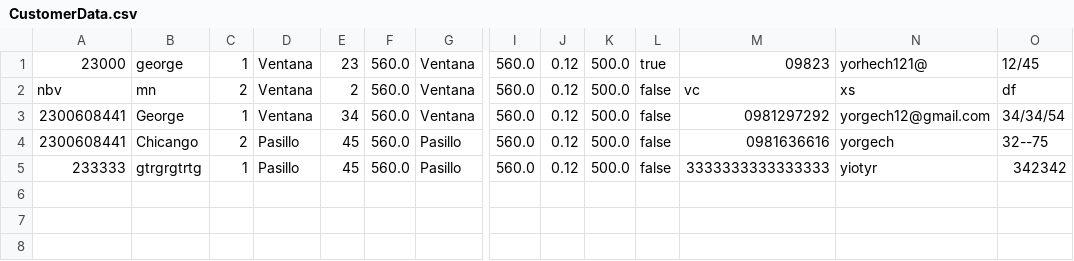
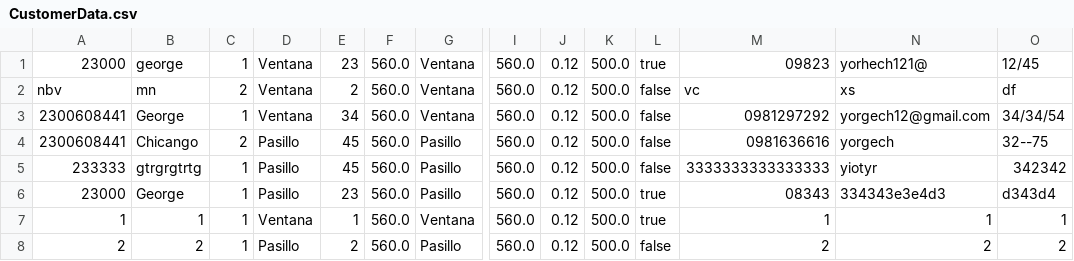
Before and after one commit to xavierremigiocordovagarzon/TIC-Solutions, a CSV file: 06-Code/AricraftTicketSystem/CustomerData.csv, drawn as a sheet; only a part is shown, gaps mark what is left out; rows hold the shown columns only; the diff names each change by its address in the sheet, - before the commit and + after, or states it on an @@ line.

```diff
--- a/06-Code/AricraftTicketSystem/CustomerData.csv
+++ b/06-Code/AricraftTicketSystem/CustomerData.csv
+row 6: 23000 | George | 1 | Pasillo | 23 | 560.0 | Pasillo | 560.0 | 0.12 | 500.0 | true | 08343 | 334343e3e4d3 | d343d4
+row 7: 1 | 1 | 1 | Ventana | 1 | 560.0 | Ventana | 560.0 | 0.12 | 500.0 | true | 1 | 1 | 1
+row 8: 2 | 2 | 1 | Pasillo | 2 | 560.0 | Pasillo | 560.0 | 0.12 | 500.0 | false | 2 | 2 | 2
```
Also changed, not shown: 19 other files.
